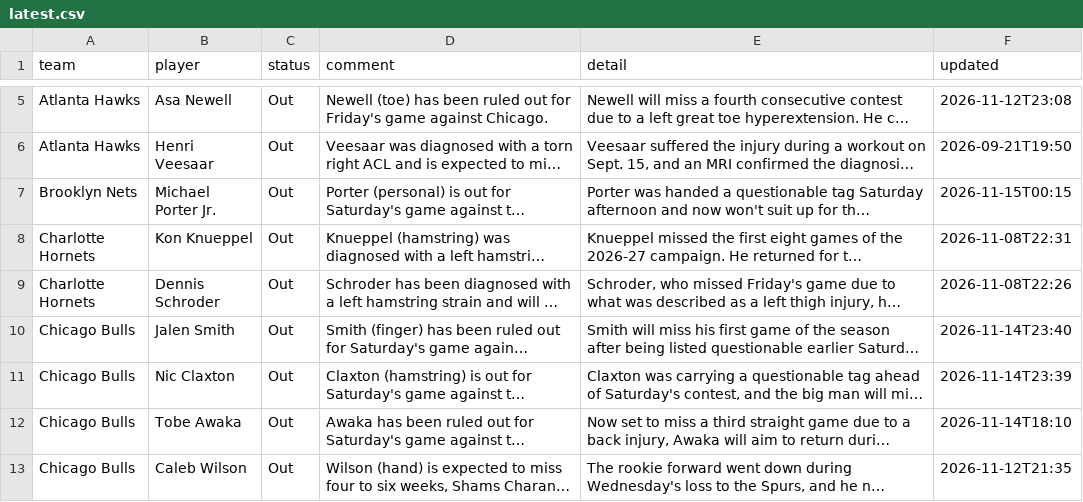
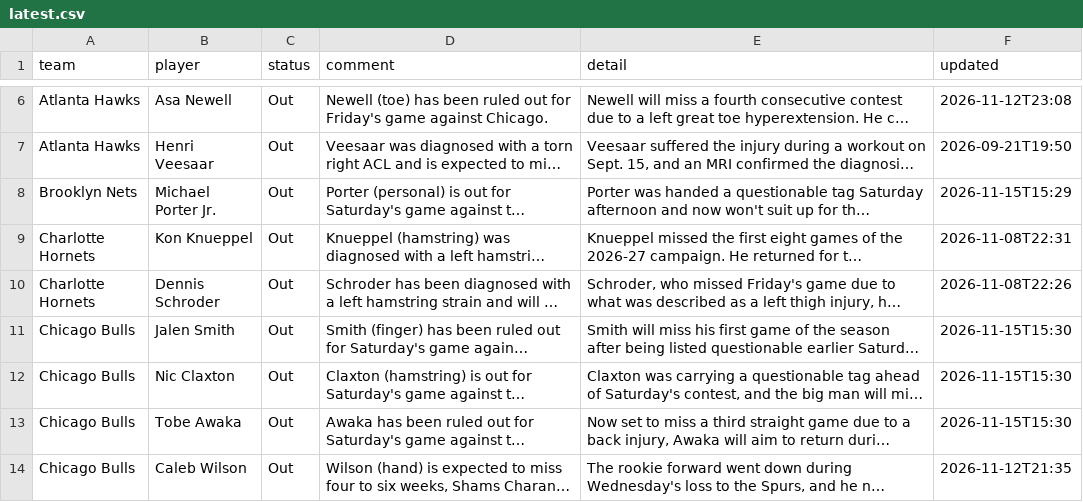
Before and after one commit to barrca12-rgb/NBA, a CSV file: injuries/latest.csv, drawn as a sheet; only a part is shown, gaps mark what is left out; long unchanged cells end in …; addresses are those after the commit; the diff covers the shown part only; the diff names each change by its address in the sheet, - before the commit and + after, or states it on an @@ line.

```diff
--- a/injuries/latest.csv
+++ b/injuries/latest.csv
-F8 (updated): 2026-11-15T00:15
+F8 (updated): 2026-11-15T15:29
-F11 (updated): 2026-11-14T23:40
+F11 (updated): 2026-11-15T15:30
-F12 (updated): 2026-11-14T23:39
+F12 (updated): 2026-11-15T15:30
-F13 (updated): 2026-11-14T18:10
+F13 (updated): 2026-11-15T15:30
```
Also changed, not shown: 11 added rows, 9 removed rows and 28 edited cells elsewhere in this file, injuries/log.csv, lines/espn_open_2027.csv, 2 other files.
